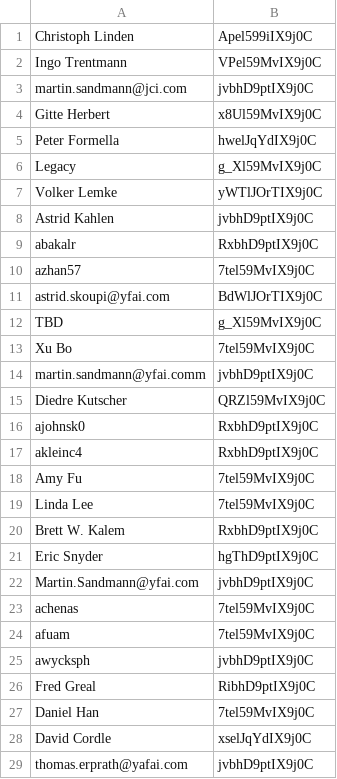
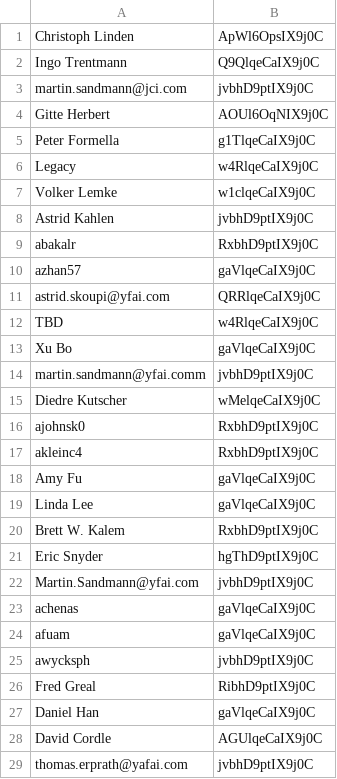
Before and after one commit to sandeepmohan23/yfai_data_migration, a CSV file: Mapping_CSVs/email_userid.csv, drawn as a sheet; only a part is shown; the diff covers the shown part only.

```diff
--- a/Mapping_CSVs/email_userid.csv
+++ b/Mapping_CSVs/email_userid.csv
@@ -1,20 +1,20 @@
-Christoph Linden|Apel599iIX9j0C
-Ingo Trentmann|VPel59MvIX9j0C
+Christoph Linden|ApWl6OpsIX9j0C
+Ingo Trentmann|Q9QlqeCaIX9j0C
 martin.sandmann@jci.com|jvbhD9ptIX9j0C
-Gitte Herbert|x8Ul59MvIX9j0C
-Peter Formella|hwelJqYdIX9j0C
-Legacy|g_Xl59MvIX9j0C
-Volker Lemke|yWTlJOrTIX9j0C
+Gitte Herbert|AOUl6OqNIX9j0C
+Peter Formella|g1TlqeCaIX9j0C
+Legacy|w4RlqeCaIX9j0C
+Volker Lemke|w1clqeCaIX9j0C
 Astrid Kahlen|jvbhD9ptIX9j0C
 abakalr|RxbhD9ptIX9j0C
-azhan57|7tel59MvIX9j0C
-astrid.skoupi@yfai.com|BdWlJOrTIX9j0C
-TBD|g_Xl59MvIX9j0C
-Xu Bo|7tel59MvIX9j0C
+azhan57|gaVlqeCaIX9j0C
+astrid.skoupi@yfai.com|QRRlqeCaIX9j0C
+TBD|w4RlqeCaIX9j0C
+Xu Bo|gaVlqeCaIX9j0C
 martin.sandmann@yfai.comm|jvbhD9ptIX9j0C
-Diedre Kutscher|QRZl59MvIX9j0C
+Diedre Kutscher|wMelqeCaIX9j0C
 ajohnsk0|RxbhD9ptIX9j0C
 akleinc4|RxbhD9ptIX9j0C
-Amy Fu|7tel59MvIX9j0C
-Linda Lee|7tel59MvIX9j0C
+Amy Fu|gaVlqeCaIX9j0C
+Linda Lee|gaVlqeCaIX9j0C
 Brett W. Kalem|RxbhD9ptIX9j0C
@@ -22,8 +22,8 @@ Eric Snyder|hgThD9ptIX9j0C
 Martin.Sandmann@yfai.com|jvbhD9ptIX9j0C
-achenas|7tel59MvIX9j0C
-afuam|7tel59MvIX9j0C
+achenas|gaVlqeCaIX9j0C
+afuam|gaVlqeCaIX9j0C
 awycksph|jvbhD9ptIX9j0C
 Fred Greal|RibhD9ptIX9j0C
-Daniel Han|7tel59MvIX9j0C
-David Cordle|xselJqYdIX9j0C
+Daniel Han|gaVlqeCaIX9j0C
+David Cordle|AGUlqeCaIX9j0C
 thomas.erprath@yafai.com|jvbhD9ptIX9j0C
```
Also changed, not shown: 2 added rows and 77 edited cells elsewhere in this file, Mapping_CSVs/Yf5_Plant_MEPlantRev_puid_lookup_file.csv, Mapping_CSVs/customer.csv.
